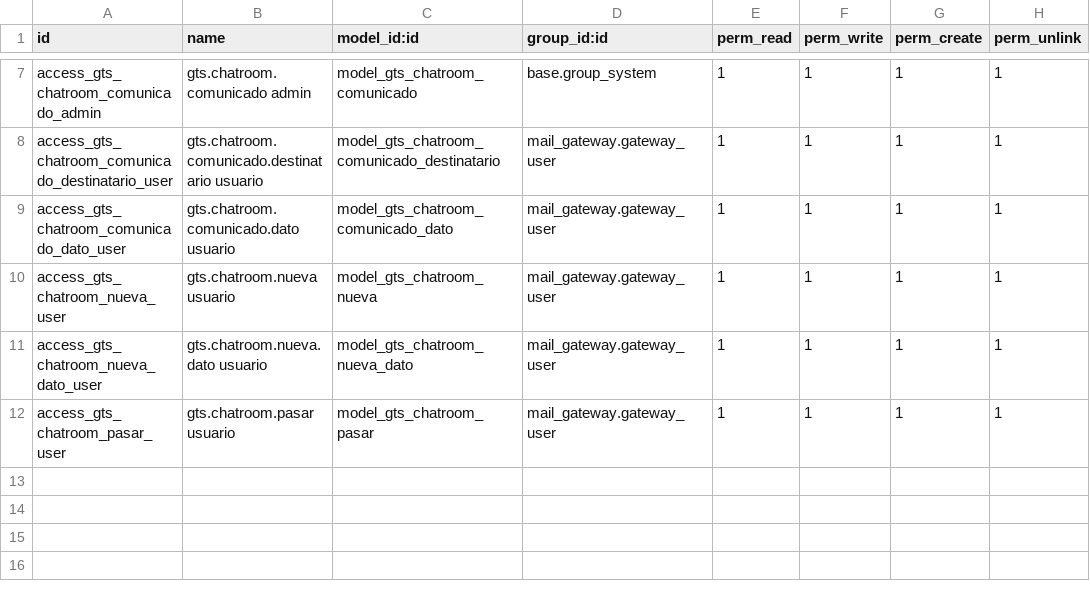
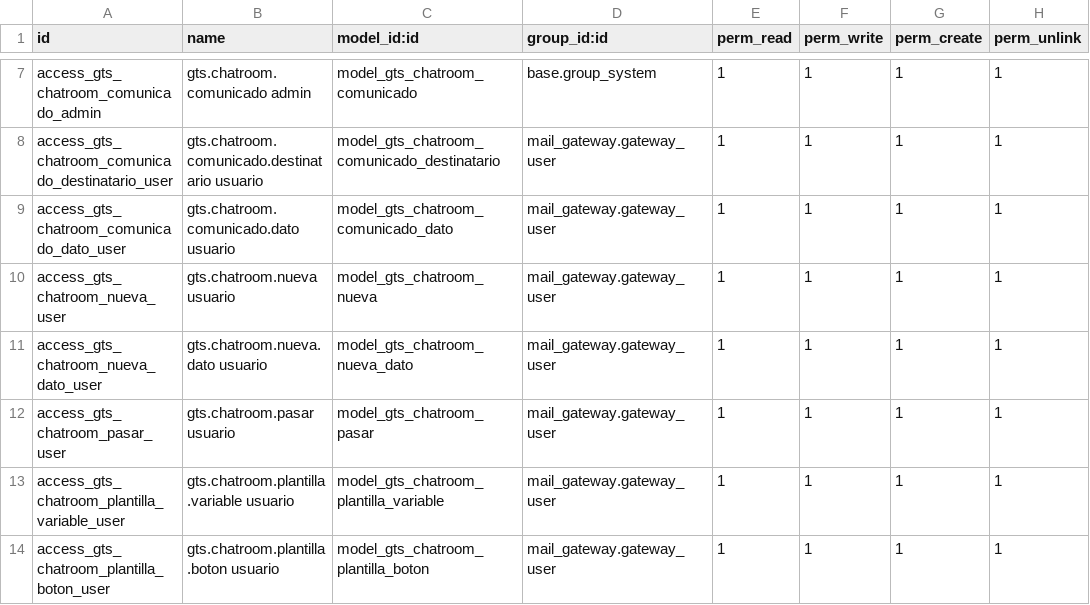
Before and after one commit to GTSTELECOMUNICACIONES/chatroom, a CSV file: gts_chatroom/security/ir.model.access.csv, drawn as a sheet; only a part is shown, gaps mark what is left out.

```diff
--- a/gts_chatroom/security/ir.model.access.csv
+++ b/gts_chatroom/security/ir.model.access.csv
@@ -12 +12,3 @@ access_gts_chatroom_nueva_dato_user,gts.chatroom.nueva.dato usuario,model_gts_ch
 access_gts_chatroom_pasar_user,gts.chatroom.pasar usuario,model_gts_chatroom_pasar,mail_gateway.gateway_user,1,1,1,1
+access_gts_chatroom_plantilla_variable_user,gts.chatroom.plantilla.variable usuario,model_gts_chatroom_plantilla_variable,mail_gateway.gateway_user,1,1,1,1
+access_gts_chatroom_plantilla_boton_user,gts.chatroom.plantilla.boton usuario,model_gts_chatroom_plantilla_boton,mail_gateway.gateway_user,1,1,1,1
```
Also changed, not shown: 10 other files.
